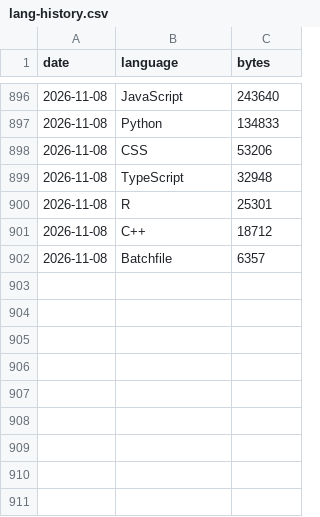
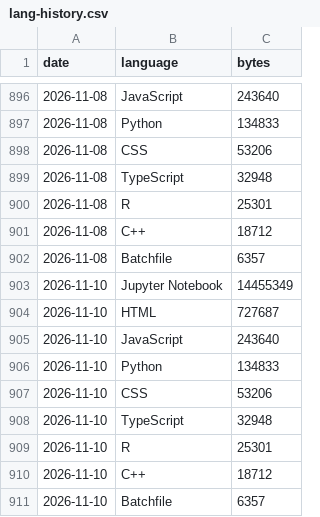
Before and after one commit to vpoonyak/vpoonyak, a CSV file: data/lang-history.csv, drawn as a sheet; only a part is shown, gaps mark what is left out.

```diff
--- a/data/lang-history.csv
+++ b/data/lang-history.csv
@@ -902 +902,10 @@ date,language,bytes
 2026-11-08,Batchfile,6357
+2026-11-10,Jupyter Notebook,14455349
+2026-11-10,HTML,727687
+2026-11-10,JavaScript,243640
+2026-11-10,Python,134833
+2026-11-10,CSS,53206
+2026-11-10,TypeScript,32948
+2026-11-10,R,25301
+2026-11-10,C++,18712
+2026-11-10,Batchfile,6357
```
Also changed, not shown: data/stats-history.csv, 3 other files.
